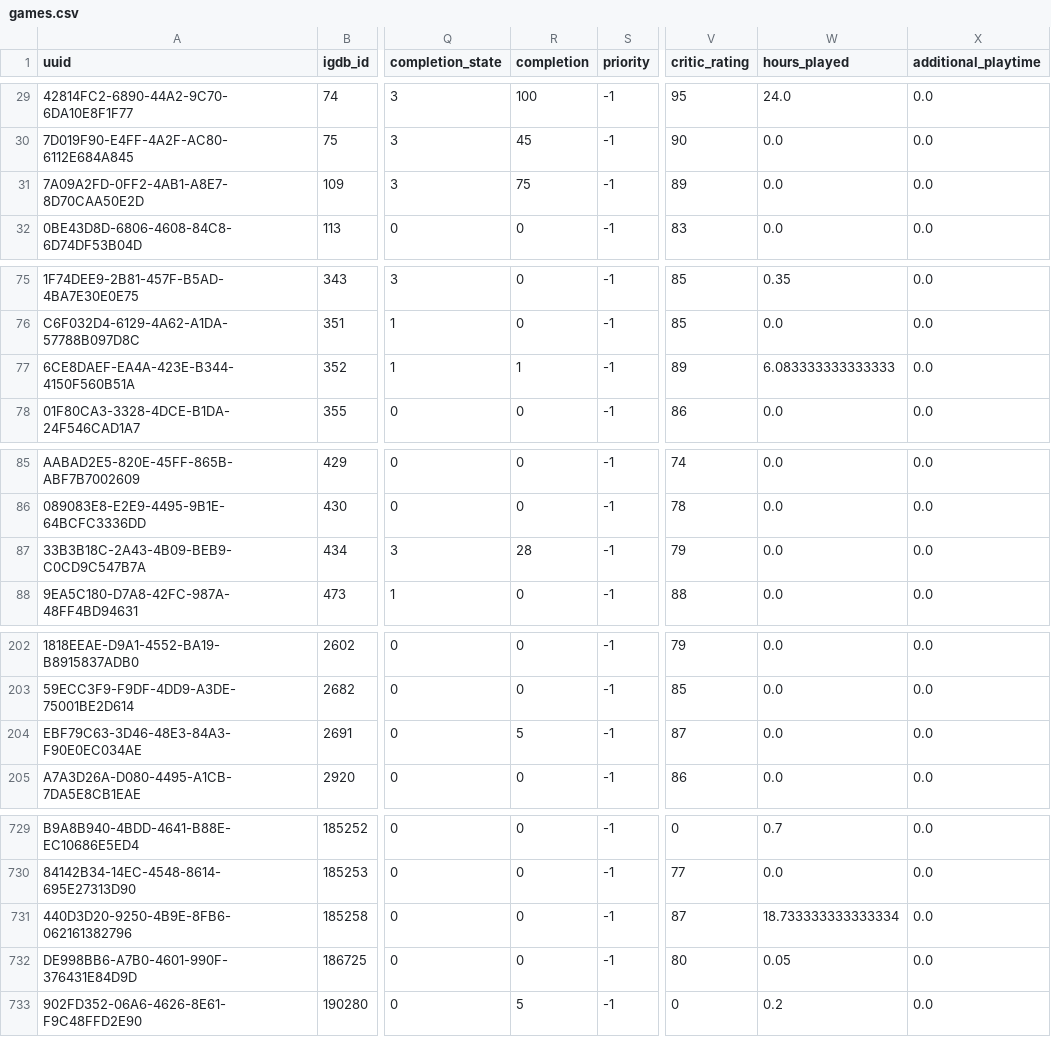
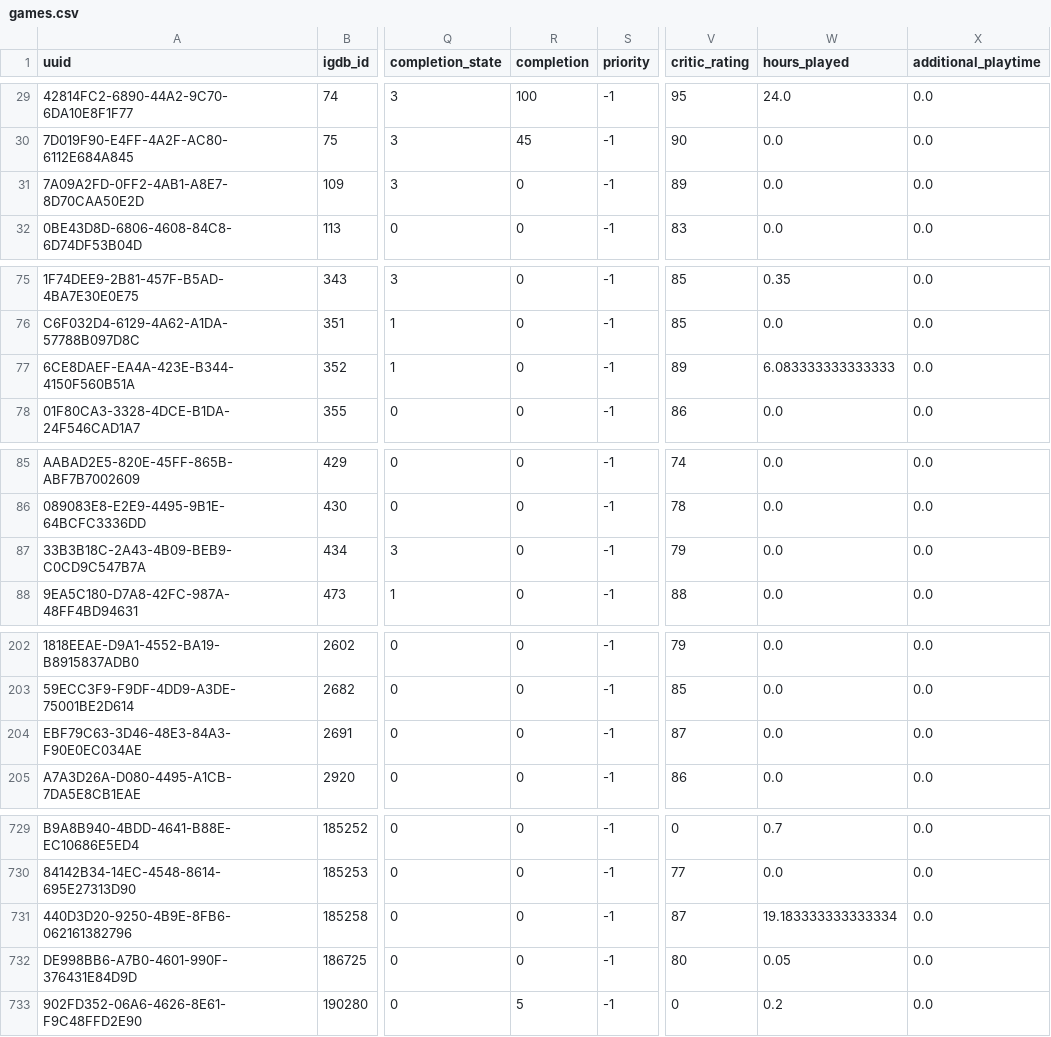
Before and after one commit to josh/gametrack-data, a CSV file: games.csv, drawn as a sheet; only a part is shown, gaps mark what is left out; the diff names each change by its address in the sheet, - before the commit and + after, or states it on an @@ line.

Commit message:
Update data

```diff
--- a/games.csv
+++ b/games.csv
-R31 (completion): 75
+R31 (completion): 0
-R77 (completion): 1
+R77 (completion): 0
-R87 (completion): 28
+R87 (completion): 0
-R204 (completion): 5
+R204 (completion): 0
-W731 (hours_played): 18.733333333333334
+W731 (hours_played): 19.183333333333334
```
